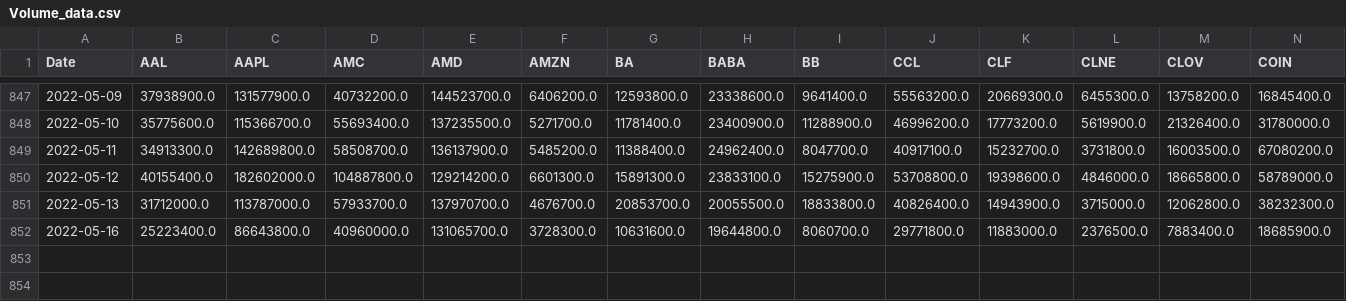
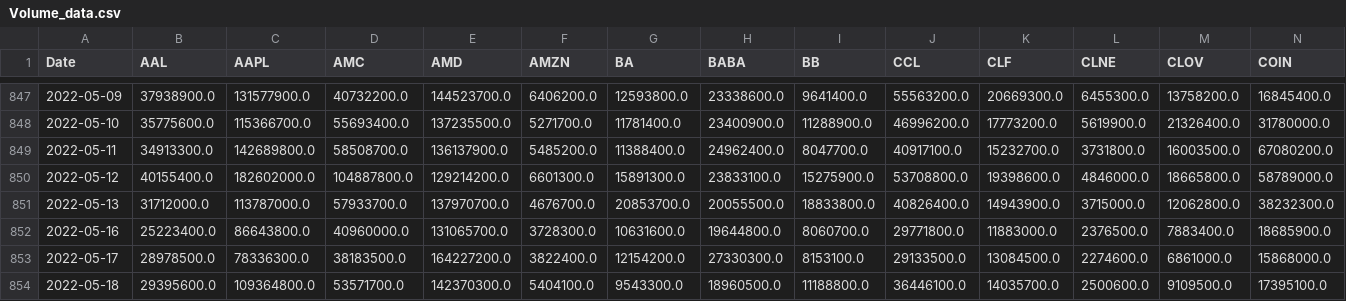
Before and after one commit to Pargo18/Reddit-stock-market-sentiment-analysis, a CSV file: Data/Volume_data.csv, drawn as a sheet; only a part is shown, gaps mark what is left out; rows hold the shown columns only; the diff names each change by its address in the sheet, - before the commit and + after, or states it on an @@ line.

```diff
--- a/Data/Volume_data.csv
+++ b/Data/Volume_data.csv
+row 853: 2022-05-17 | 28978500.0 | 78336300.0 | 38183500.0 | 164227200.0 | 3822400.0 | 12154200.0 | 27330300.0 | 8153100.0 | 29133500.0 | 13084500.0 | 2274600.0 | 6861000.0 | 15868000.0
+row 854: 2022-05-18 | 29395600.0 | 109364800.0 | 53571700.0 | 142370300.0 | 5404100.0 | 9543300.0 | 18960500.0 | 11188800.0 | 36446100.0 | 14035700.0 | 2500600.0 | 9109500.0 | 17395100.0
```
Also changed, not shown: Data/volatility_data.csv, 2 other files.
